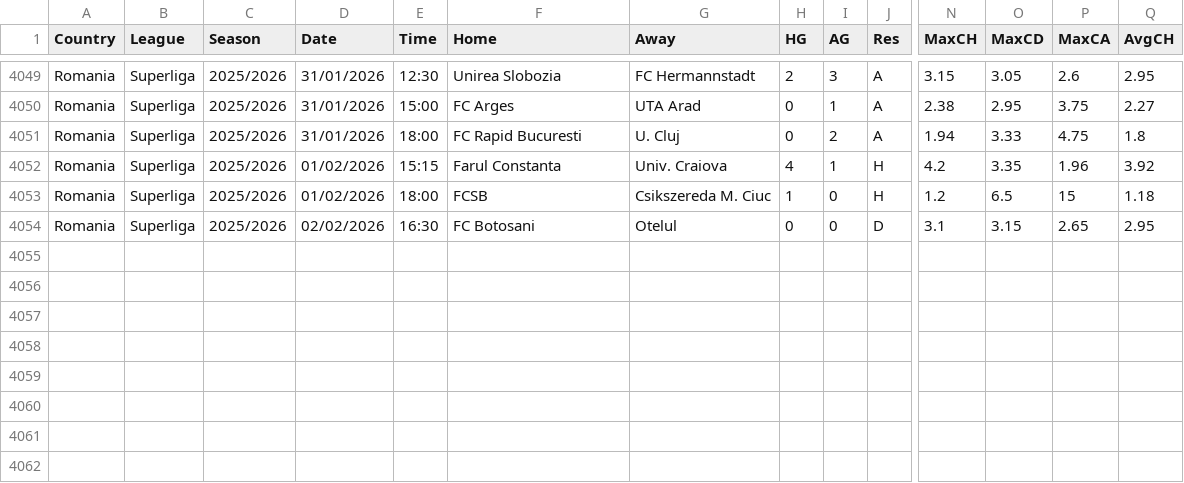
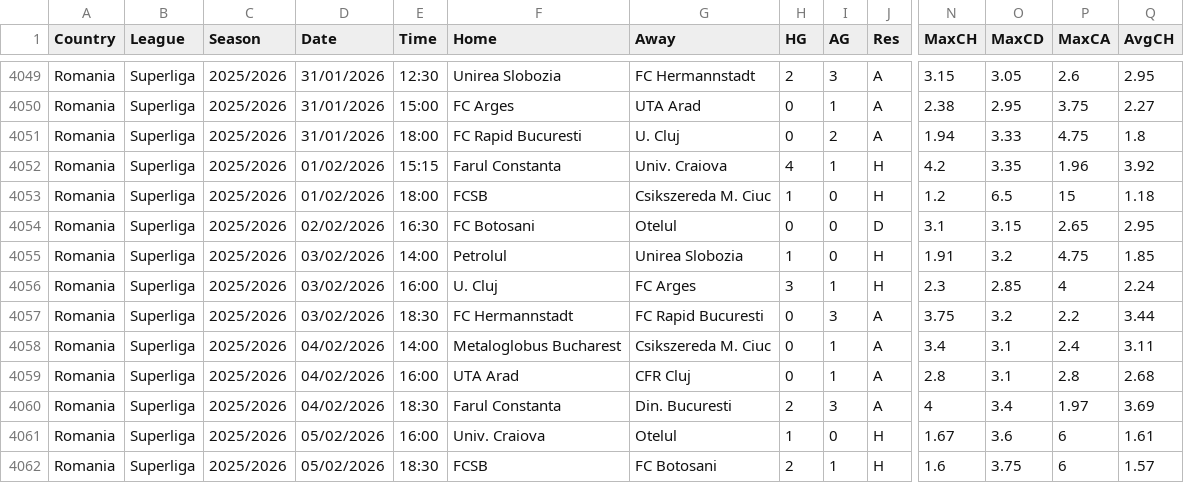
Before and after one commit to ASRSES/football-data-archive, a CSV file: data/ROU/ROU.csv, drawn as a sheet; only a part is shown, gaps mark what is left out; rows hold the shown columns only; the diff names each change by its address in the sheet, - before the commit and + after, or states it on an @@ line.

```diff
--- a/data/ROU/ROU.csv
+++ b/data/ROU/ROU.csv
+row 4055: Romania | Superliga | 2025/2026 | 03/02/2026 | 14:00 | Petrolul | Unirea Slobozia | 1 | 0 | H | 1.91 | 3.2 | 4.75 | 1.85
+row 4056: Romania | Superliga | 2025/2026 | 03/02/2026 | 16:00 | U. Cluj | FC Arges | 3 | 1 | H | 2.3 | 2.85 | 4 | 2.24
+row 4057: Romania | Superliga | 2025/2026 | 03/02/2026 | 18:30 | FC Hermannstadt | FC Rapid Bucuresti | 0 | 3 | A | 3.75 | 3.2 | 2.2 | 3.44
+row 4058: Romania | Superliga | 2025/2026 | 04/02/2026 | 14:00 | Metaloglobus Bucharest | Csikszereda M. Ciuc | 0 | 1 | A | 3.4 | 3.1 | 2.4 | 3.11
+row 4059: Romania | Superliga | 2025/2026 | 04/02/2026 | 16:00 | UTA Arad | CFR Cluj | 0 | 1 | A | 2.8 | 3.1 | 2.8 | 2.68
+row 4060: Romania | Superliga | 2025/2026 | 04/02/2026 | 18:30 | Farul Constanta | Din. Bucuresti | 2 | 3 | A | 4 | 3.4 | 1.97 | 3.69
+row 4061: Romania | Superliga | 2025/2026 | 05/02/2026 | 16:00 | Univ. Craiova | Otelul | 1 | 0 | H | 1.67 | 3.6 | 6 | 1.61
+row 4062: Romania | Superliga | 2025/2026 | 05/02/2026 | 18:30 | FCSB | FC Botosani | 2 | 1 | H | 1.6 | 3.75 | 6 | 1.57
```
Also changed, not shown: data/ARG/ARG.csv, data/POL/POL.csv, 2 other files.
